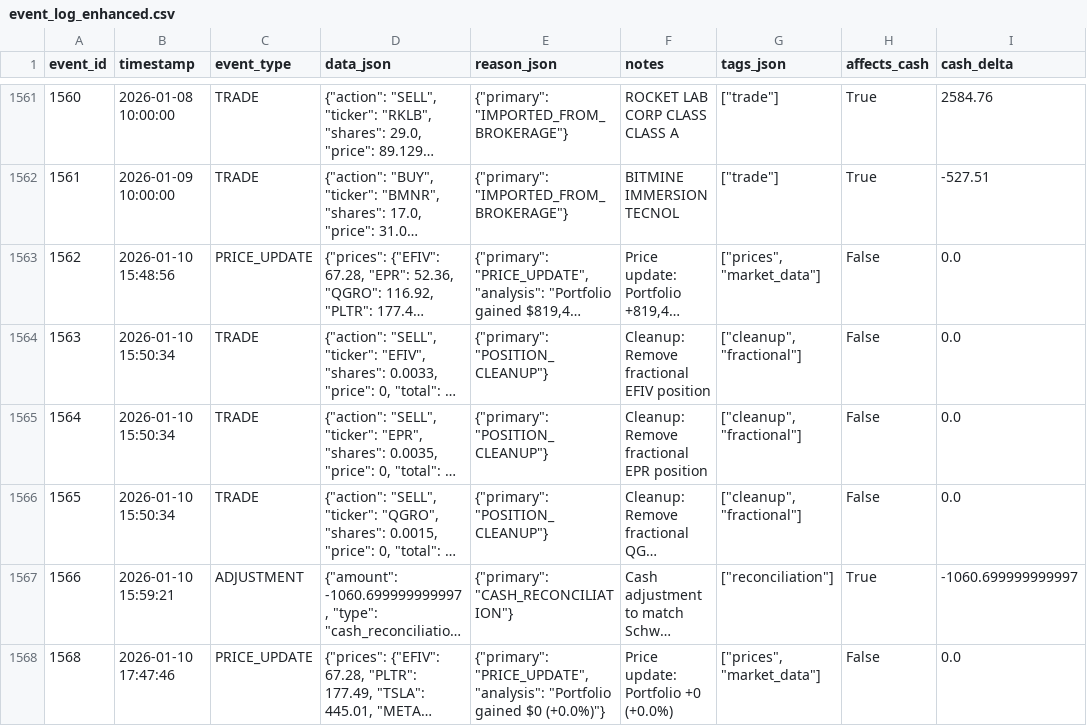
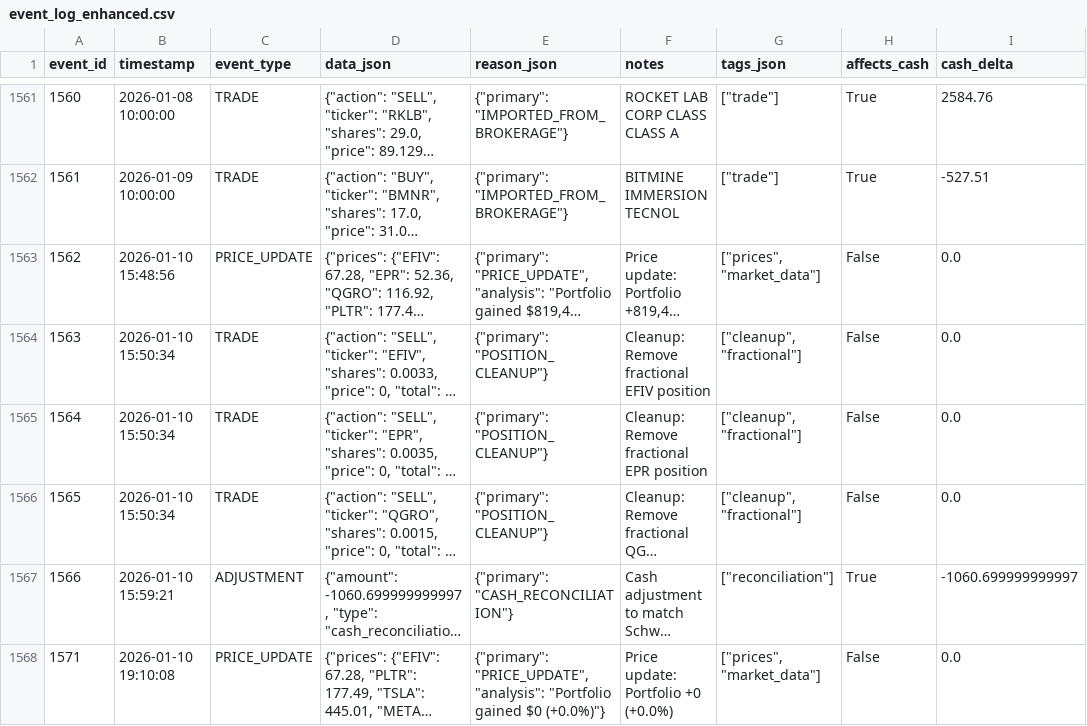
Before and after one commit to darland6/trader-tracker, a CSV file: data/event_log_enhanced.csv, drawn as a sheet; only a part is shown, gaps mark what is left out; long unchanged cells end in …; the diff names each change by its address in the sheet, - before the commit and + after, or states it on an @@ line.

```diff
--- a/data/event_log_enhanced.csv
+++ b/data/event_log_enhanced.csv
-A1568 (event_id): 1568
+A1568 (event_id): 1571
-B1568 (timestamp): 2026-01-10 17:47:46
+B1568 (timestamp): 2026-01-10 19:10:08
```
Also changed, not shown: 13 other files.
